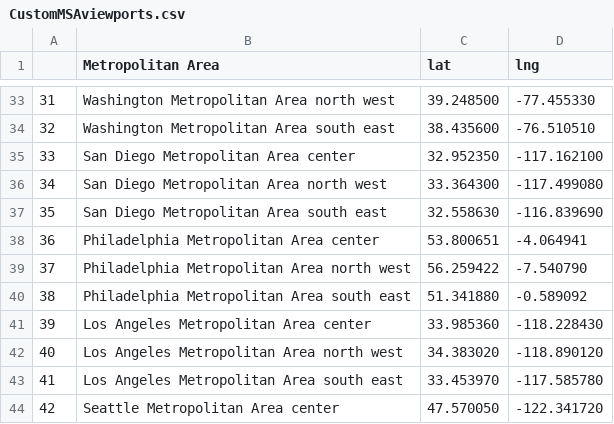
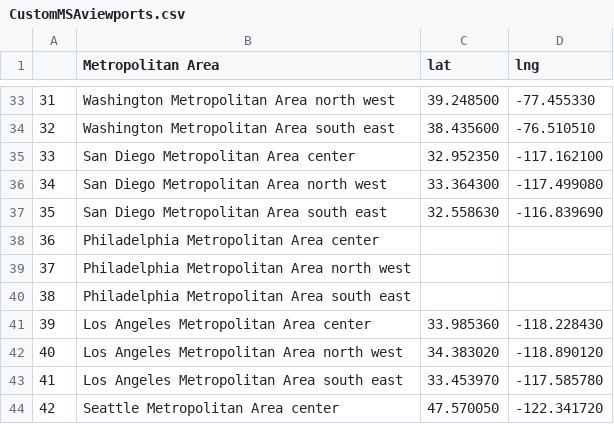
Before and after one commit to nenye-a/insemble-terminal, a CSV file: backend/data/scripts/files/CustomMSAviewports.csv, drawn as a sheet; only a part is shown, gaps mark what is left out.

```diff
--- a/backend/data/scripts/files/CustomMSAviewports.csv
+++ b/backend/data/scripts/files/CustomMSAviewports.csv
@@ -37,5 +37,5 @@
 35,San Diego Metropolitan Area south east,32.558630,-116.839690
-36,Philadelphia Metropolitan Area center,53.800651,-4.064941
-37,Philadelphia Metropolitan Area north west,56.259422,-7.540790
-38,Philadelphia Metropolitan Area south east,51.341880,-0.589092
+36,Philadelphia Metropolitan Area center,
+37,Philadelphia Metropolitan Area north west,
+38,Philadelphia Metropolitan Area south east,
 39,Los Angeles Metropolitan Area center,33.985360,-118.228430
```
Also changed, not shown: 3 other files.
